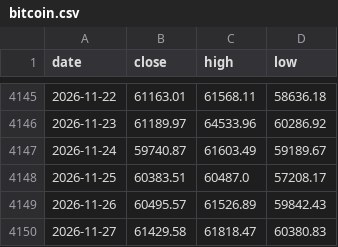
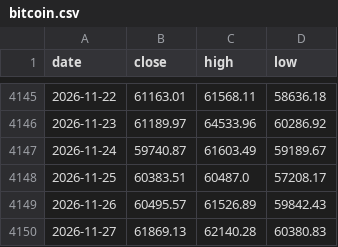
Before and after one commit to soohucn-gif/macro5-dashboard, a CSV file: data/bitcoin.csv, drawn as a sheet; only a part is shown, gaps mark what is left out.

```diff
--- a/data/bitcoin.csv
+++ b/data/bitcoin.csv
@@ -4149,2 +4149,2 @@ date,close,high,low
 2026-11-26,60495.57,61526.89,59842.43
-2026-11-27,61429.58,61818.47,60380.83
+2026-11-27,61869.13,62140.28,60380.83
```
Also changed, not shown: data/gold.csv, 5 other files.
